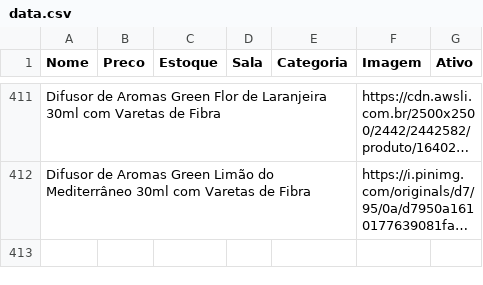
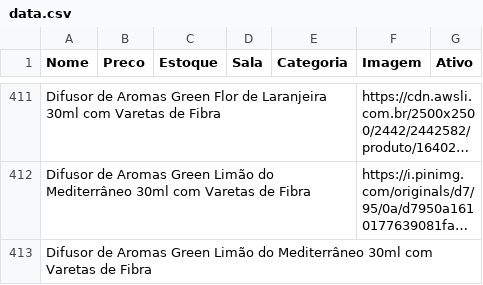
Before and after one commit to lojinhadd/loja, a CSV file: data.csv, drawn as a sheet; only a part is shown, gaps mark what is left out; long unchanged cells end in …; the diff names each change by its address in the sheet, - before the commit and + after, or states it on an @@ line.

Commit message:
Auto-sync: planilha atualizada

```diff
--- a/data.csv
+++ b/data.csv
+row 413: Difusor de Aromas Green Limão do Mediterrâneo 30ml com Varetas de Fibra
```
